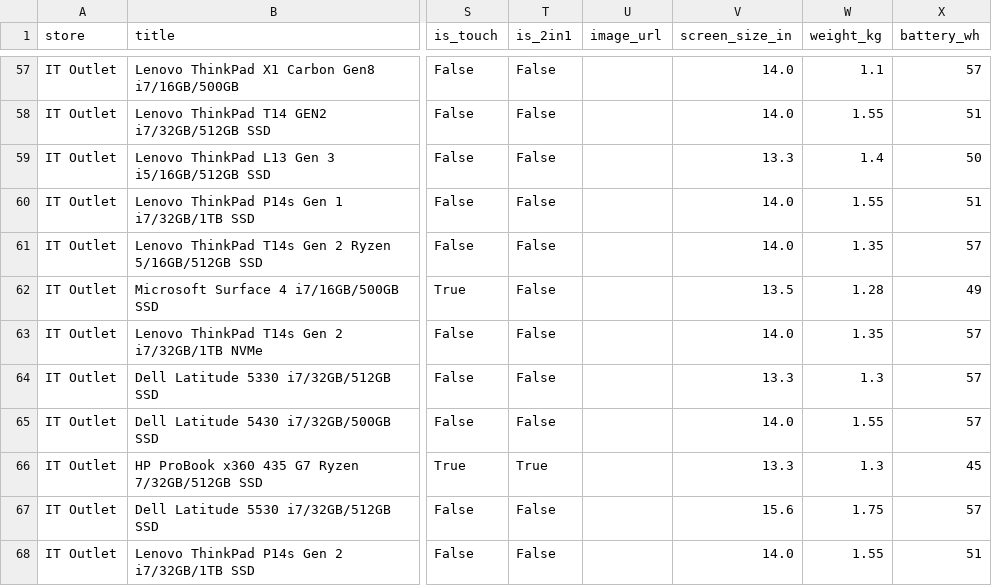
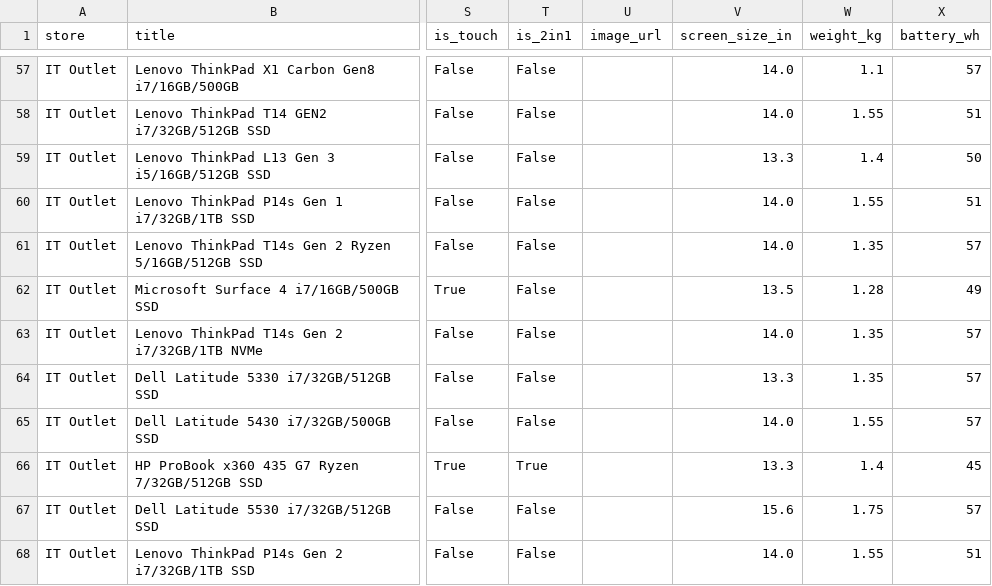
Before and after one commit to elonuziel/second-hand-pc, a CSV file: scraped_laptops.csv, drawn as a sheet; only a part is shown, gaps mark what is left out; the diff names each change by its address in the sheet, - before the commit and + after, or states it on an @@ line.

Commit message:
feat: enhance hardware spec detection and validation; improve weight and touch detection logic

```diff
--- a/scraped_laptops.csv
+++ b/scraped_laptops.csv
-W64 (weight_kg): 1.3
+W64 (weight_kg): 1.35
-W66 (weight_kg): 1.3
+W66 (weight_kg): 1.4
```
Also changed, not shown: 5 other files.
